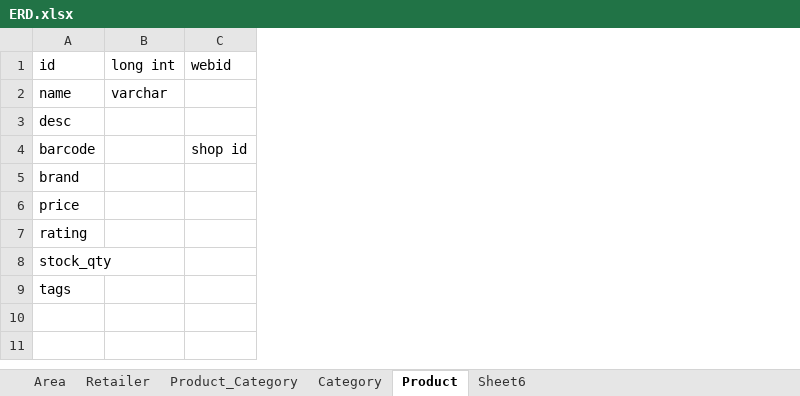
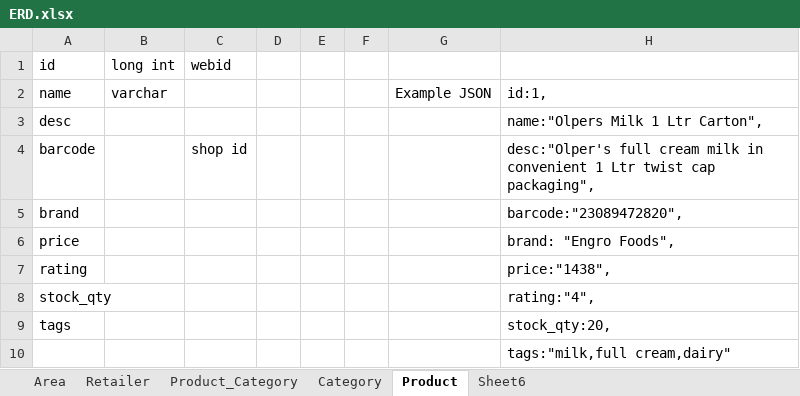
Before and after one commit to ashrafkabir/myprojects, an Excel workbook: ERD/ERD.xlsx, sheet Product, drawn as a sheet; values as stored, in another font and other column widths than the file's, no borders; the diff names each change by its address in the sheet, - before the commit and + after, or states it on an @@ line.

```diff
--- a/ERD/ERD.xlsx (sheet Product)
+++ b/ERD/ERD.xlsx (sheet Product)
+column D, empty
+column E, empty
+column F, empty
+column G, row 2: Example JSON
+column H, rows 2-9: id:1, | name:"Olpers Milk 1 Ltr Carton", | desc:"Olper's full cream milk in convenient 1 Ltr twist cap packaging", | barcode:"23089472820", | brand: "Engro Foods", | price:"1438", | rating:"4", | stock_qty:20,
+row 10:  |  |  |  |  |  |  | tags:"milk,full cream,dairy"
```
Also changed, not shown: 2 other files.
